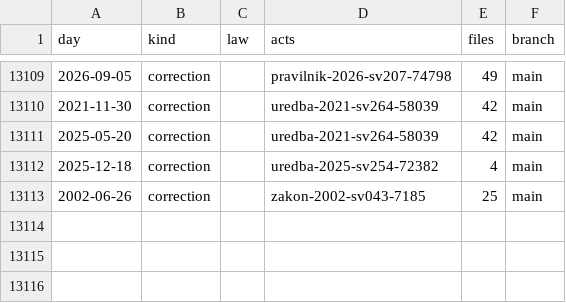
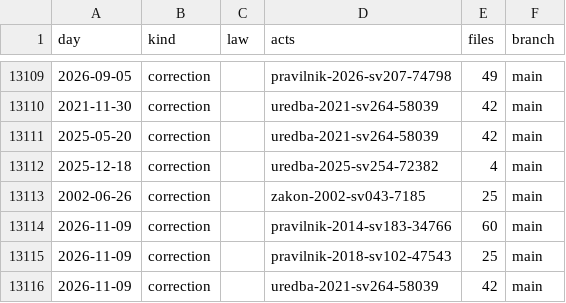
Before and after one commit to lexifina/north-macedonia-law, a CSV file: data/commits.csv, drawn as a sheet; only a part is shown, gaps mark what is left out.

Commit message:
Documentation, tables, tools and REPRODUCE.md
Appended 3 commits to cdc18b418992; corpus sha256 2e37a03f4a6d79807ba430c9b7ba763c1a8f3c283b48eaff1f33f91570949591, data retrieved 2026-11-09.

```diff
--- a/data/commits.csv
+++ b/data/commits.csv
@@ -13113 +13113,4 @@ day,kind,law,acts,files,branch
 2002-06-26,correction,,zakon-2002-sv043-7185,25,main
+2026-11-09,correction,,pravilnik-2014-sv183-34766,60,main
+2026-11-09,correction,,pravilnik-2018-sv102-47543,25,main
+2026-11-09,correction,,uredba-2021-sv264-58039,42,main
```
Also changed, not shown: data/appends.csv, 1 other file.
